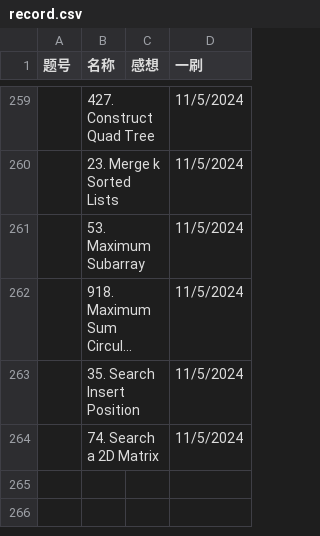
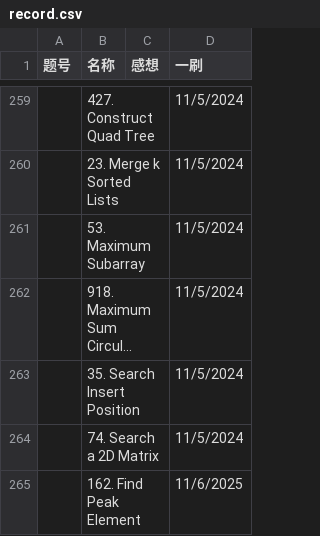
Before and after one commit to Myrrolinz/LeetCode-Record, a CSV file: record.csv, drawn as a sheet; only a part is shown, gaps mark what is left out; long unchanged cells end in ….

```diff
--- a/record.csv
+++ b/record.csv
@@ -264 +264,2 @@
 ,74. Search a 2D Matrix,,11/5/2024
+,162. Find Peak Element,,11/6/2025
```
Also changed, not shown: 1 other file.
